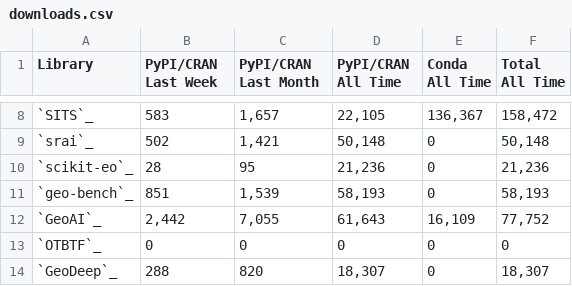
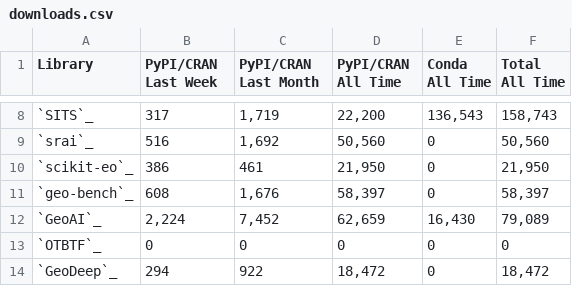
Before and after one commit to microsoft/torchgeo, a CSV file: docs/user/metrics/downloads.csv, drawn as a sheet; only a part is shown, gaps mark what is left out; the diff covers the shown part only.

Commit message:
Docs: auto-update GitHub metrics
Signed-off-by: Adam J. Stewart <ajstewart426@gmail.com>

```diff
--- a/docs/user/metrics/downloads.csv
+++ b/docs/user/metrics/downloads.csv
@@ -8,7 +8,7 @@ Library,PyPI/CRAN Last Week,PyPI/CRAN Last Month,PyPI/CRAN All Time,Conda All Ti
-`SITS`_,583,"1,657","22,105","136,367","158,472"
-`srai`_,502,"1,421","50,148",0,"50,148"
-`scikit-eo`_,28,95,"21,236",0,"21,236"
-`geo-bench`_,851,"1,539","58,193",0,"58,193"
-`GeoAI`_,"2,442","7,055","61,643","16,109","77,752"
+`SITS`_,317,"1,719","22,200","136,543","158,743"
+`srai`_,516,"1,692","50,560",0,"50,560"
+`scikit-eo`_,386,461,"21,950",0,"21,950"
+`geo-bench`_,608,"1,676","58,397",0,"58,397"
+`GeoAI`_,"2,224","7,452","62,659","16,430","79,089"
 `OTBTF`_,0,0,0,0,0
-`GeoDeep`_,288,820,"18,307",0,"18,307"
+`GeoDeep`_,294,922,"18,472",0,"18,472"
```
Also changed, not shown: 29 edited cells elsewhere in this file, 4 other files.
